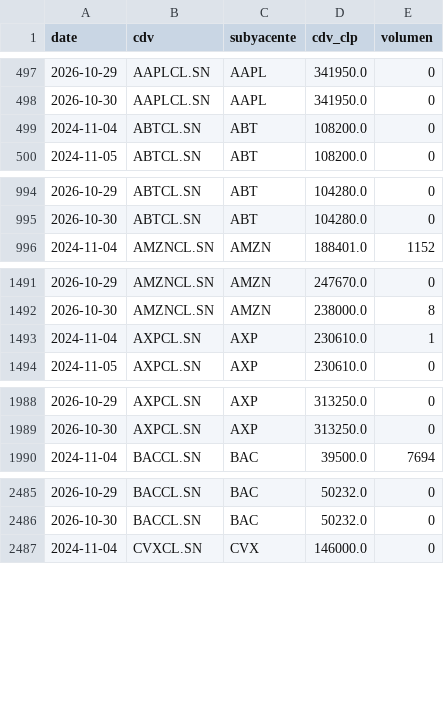
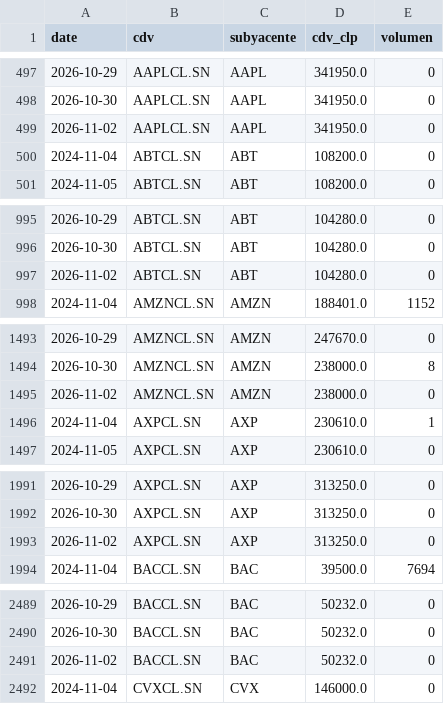
Before and after one commit to rodrigoaguirrediaz6644/alphadata-beta, a CSV file: data/cdv_precios.csv, drawn as a sheet; only a part is shown, gaps mark what is left out; the diff covers the shown part only.

```diff
--- a/data/cdv_precios.csv
+++ b/data/cdv_precios.csv
@@ -498,2 +498,3 @@ date,cdv,subyacente,cdv_clp,volumen
 2026-10-30,AAPLCL.SN,AAPL,341950.0,0
+2026-11-02,AAPLCL.SN,AAPL,341950.0,0
 2024-11-04,ABTCL.SN,ABT,108200.0,0
@@ -995,2 +996,3 @@ date,cdv,subyacente,cdv_clp,volumen
 2026-10-30,ABTCL.SN,ABT,104280.0,0
+2026-11-02,ABTCL.SN,ABT,104280.0,0
 2024-11-04,AMZNCL.SN,AMZN,188401.0,1152
@@ -1492,2 +1494,3 @@ date,cdv,subyacente,cdv_clp,volumen
 2026-10-30,AMZNCL.SN,AMZN,238000.0,8
+2026-11-02,AMZNCL.SN,AMZN,238000.0,0
 2024-11-04,AXPCL.SN,AXP,230610.0,1
@@ -1989,2 +1992,3 @@ date,cdv,subyacente,cdv_clp,volumen
 2026-10-30,AXPCL.SN,AXP,313250.0,0
+2026-11-02,AXPCL.SN,AXP,313250.0,0
 2024-11-04,BACCL.SN,BAC,39500.0,7694
@@ -2486,2 +2490,3 @@ date,cdv,subyacente,cdv_clp,volumen
 2026-10-30,BACCL.SN,BAC,50232.0,0
+2026-11-02,BACCL.SN,BAC,50232.0,0
 2024-11-04,CVXCL.SN,CVX,146000.0,0
```
Also changed, not shown: 23 added rows elsewhere in this file, 3 other files.
